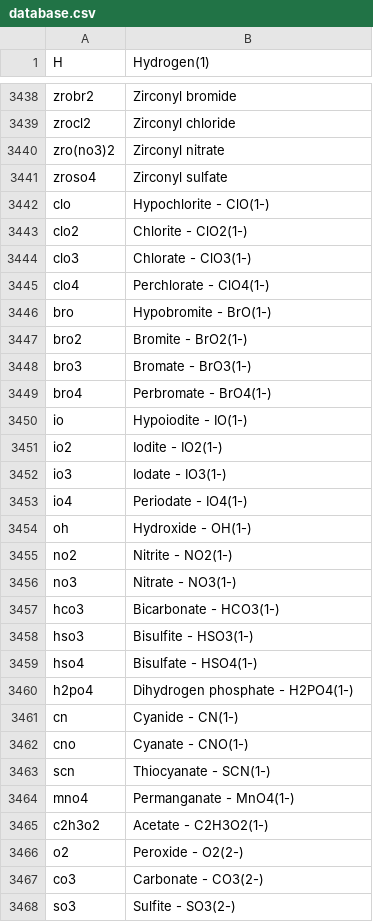
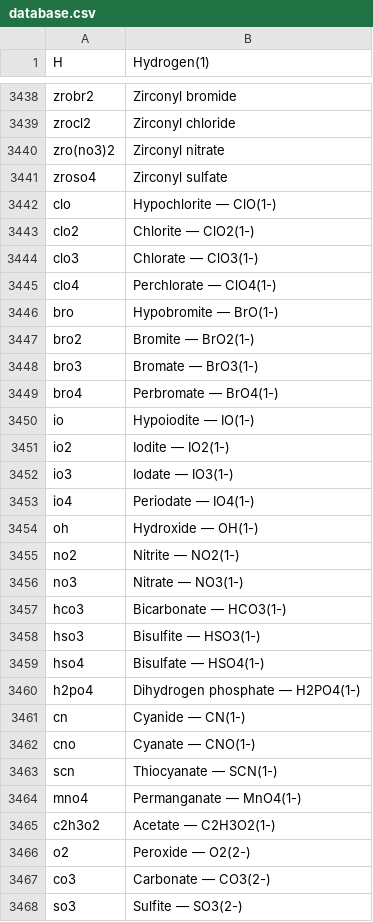
Before and after one commit to imSakibSadman/chem-symbol-to-compound, a CSV file: database.csv, drawn as a sheet; only a part is shown, gaps mark what is left out; the diff covers the shown part only.

Commit message:
added new data, now input of any case for all type works

```diff
--- a/database.csv
+++ b/database.csv
@@ -3441,28 +3441,28 @@ zro(no3)2,Zirconyl nitrate
 zroso4,Zirconyl sulfate
-clo,Hypochlorite - ClO(1-)
-clo2,Chlorite - ClO2(1-)
-clo3,Chlorate - ClO3(1-)
-clo4,Perchlorate - ClO4(1-)
-bro,Hypobromite - BrO(1-)
-bro2,Bromite - BrO2(1-)
-bro3,Bromate - BrO3(1-)
-bro4,Perbromate - BrO4(1-)
-io,Hypoiodite - IO(1-)
-io2,Iodite - IO2(1-)
-io3,Iodate - IO3(1-)
-io4,Periodate - IO4(1-)
-oh,Hydroxide - OH(1-)
-no2,Nitrite - NO2(1-)
-no3,Nitrate - NO3(1-)
-hco3,Bicarbonate - HCO3(1-)
-hso3,Bisulfite - HSO3(1-)
-hso4,Bisulfate - HSO4(1-)
-h2po4,Dihydrogen phosphate - H2PO4(1-)
-cn,Cyanide - CN(1-)
-cno,Cyanate - CNO(1-)
-scn,Thiocyanate - SCN(1-)
-mno4,Permanganate - MnO4(1-)
-c2h3o2,Acetate - C2H3O2(1-)
-o2,Peroxide - O2(2-)
-co3,Carbonate - CO3(2-)
-so3,Sulfite - SO3(2-)
+clo,Hypochlorite — ClO(1-)
+clo2,Chlorite — ClO2(1-)
+clo3,Chlorate — ClO3(1-)
+clo4,Perchlorate — ClO4(1-)
+bro,Hypobromite — BrO(1-)
+bro2,Bromite — BrO2(1-)
+bro3,Bromate — BrO3(1-)
+bro4,Perbromate — BrO4(1-)
+io,Hypoiodite — IO(1-)
+io2,Iodite — IO2(1-)
+io3,Iodate — IO3(1-)
+io4,Periodate — IO4(1-)
+oh,Hydroxide — OH(1-)
+no2,Nitrite — NO2(1-)
+no3,Nitrate — NO3(1-)
+hco3,Bicarbonate — HCO3(1-)
+hso3,Bisulfite — HSO3(1-)
+hso4,Bisulfate — HSO4(1-)
+h2po4,Dihydrogen phosphate — H2PO4(1-)
+cn,Cyanide — CN(1-)
+cno,Cyanate — CNO(1-)
+scn,Thiocyanate — SCN(1-)
+mno4,Permanganate — MnO4(1-)
+c2h3o2,Acetate — C2H3O2(1-)
+o2,Peroxide — O2(2-)
+co3,Carbonate — CO3(2-)
+so3,Sulfite — SO3(2-)
```
Also changed, not shown: 8 edited cells elsewhere in this file.
